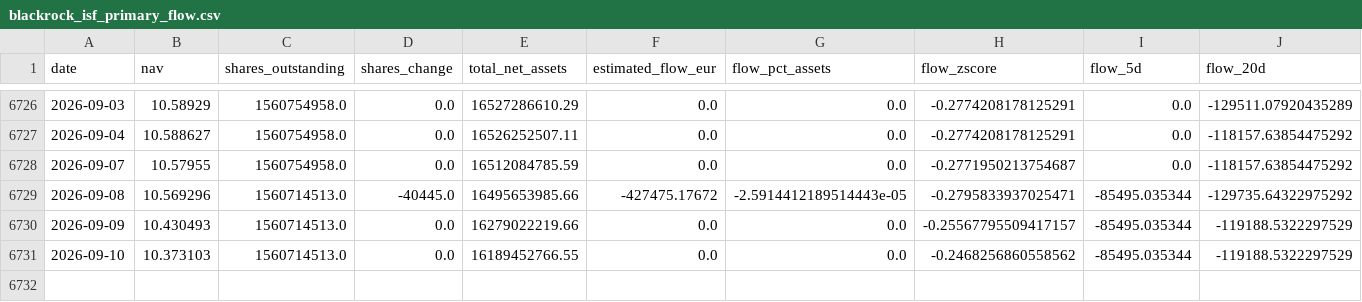
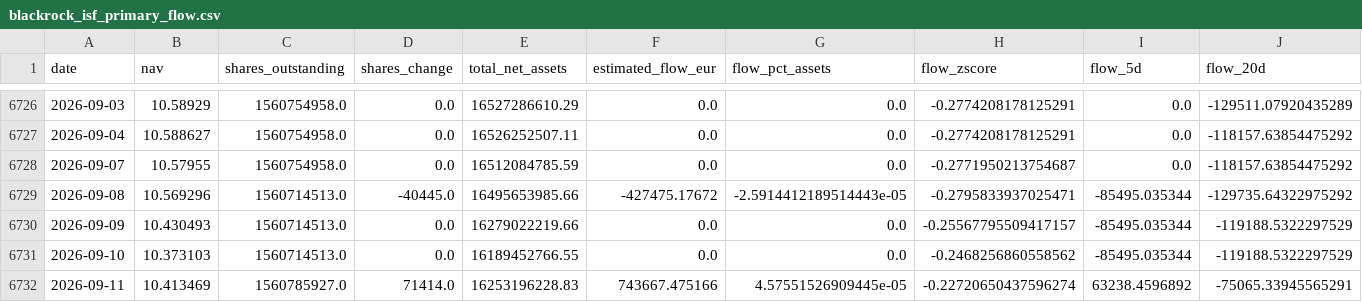
Before and after one commit to bledabladis-png/radar-cazador-silencioso, a CSV file: outputs/history/blackrock_isf_primary_flow.csv, drawn as a sheet; only a part is shown, gaps mark what is left out; the diff names each change by its address in the sheet, - before the commit and + after, or states it on an @@ line.

```diff
--- a/outputs/history/blackrock_isf_primary_flow.csv
+++ b/outputs/history/blackrock_isf_primary_flow.csv
+row 6732: 2026-09-11 | 10.413469 | 1560785927.0 | 71414.0 | 16253196228.83 | 743667.475166 | 4.57551526909445e-05 | -0.22720650437596274 | 63238.4596892 | -75065.33945565291
```
Also changed, not shown: outputs/history/cross_asset_context.csv, outputs/history/cross_asset_correlation.csv, 19 other files.
